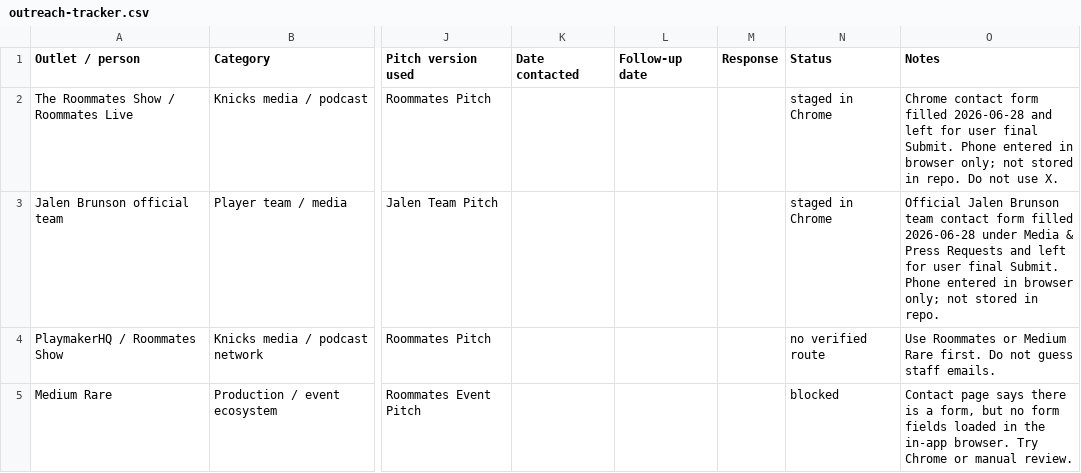
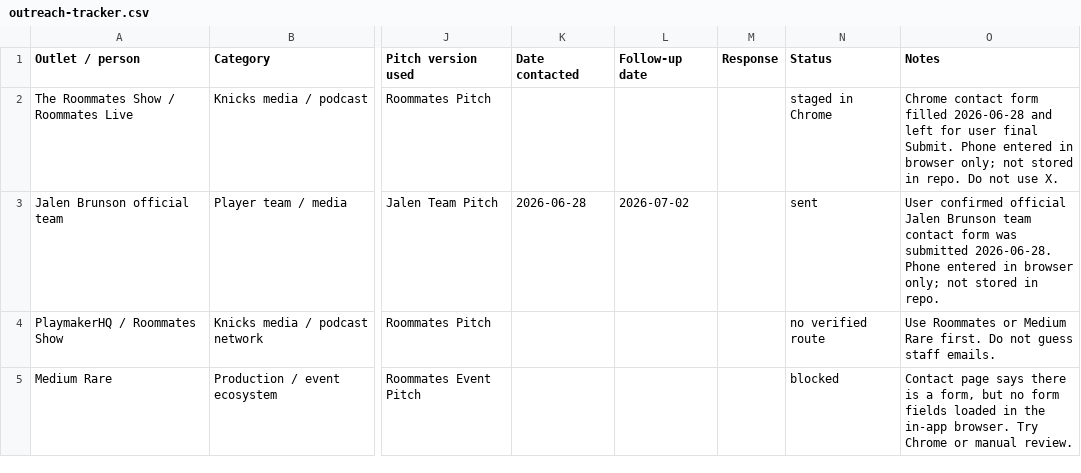
Before and after one commit to kaliartistry/crown-journal, a CSV file: distribution/outreach-tracker.csv, drawn as a sheet; only a part is shown, gaps mark what is left out; the diff covers the shown part only; the diff names each change by its address in the sheet, - before the commit and + after, or states it on an @@ line.

```diff
--- a/distribution/outreach-tracker.csv
+++ b/distribution/outreach-tracker.csv
-K3 (Date contacted): (empty)
+K3 (Date contacted): 2026-06-28
-L3 (Follow-up date): (empty)
+L3 (Follow-up date): 2026-07-02
-N3 (Status): staged in Chrome
+N3 (Status): sent
-O3 (Notes): Official Jalen Brunson team contact form filled 2026-06-28 under Media & Press Requests and left for user final Submit. Phone entered…
+O3 (Notes): User confirmed official Jalen Brunson team contact form was submitted 2026-06-28. Phone entered…
```
Also changed, not shown: 8 edited cells elsewhere in this file, 19 other files.
